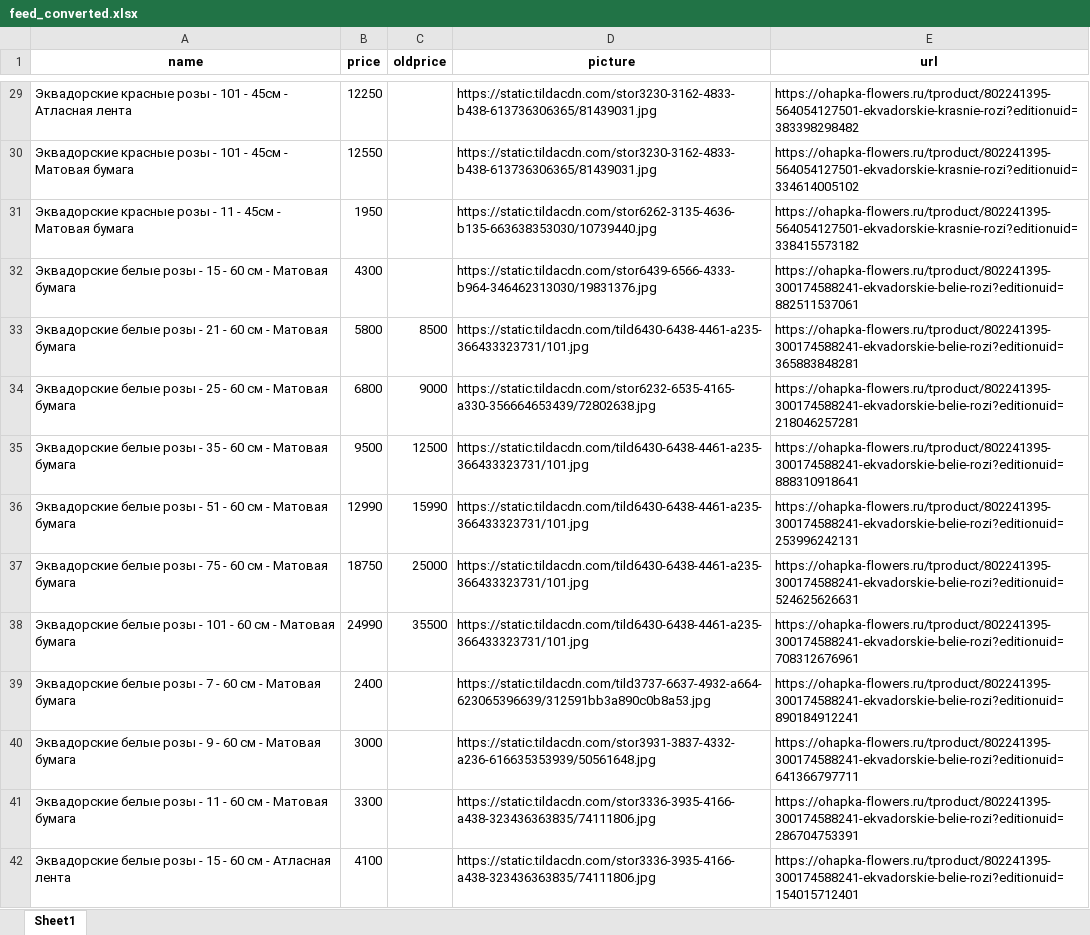
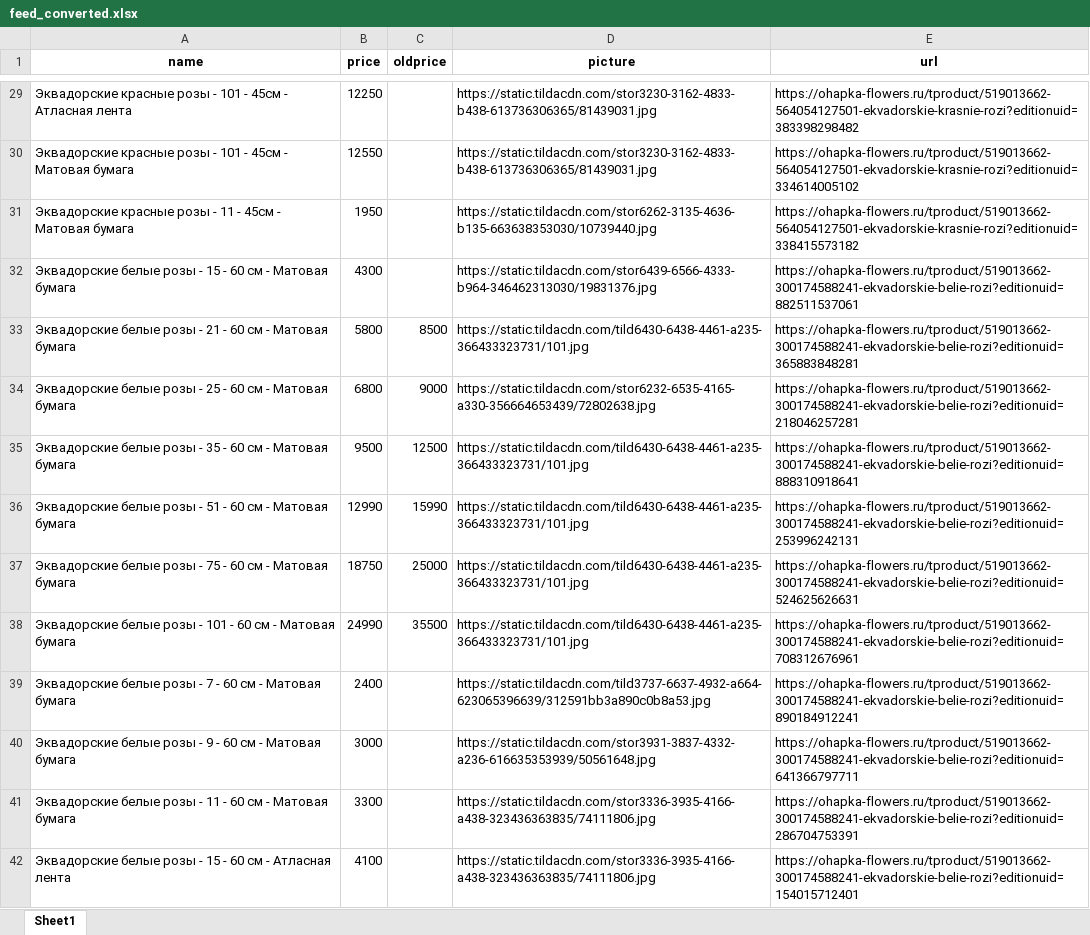
Before and after one commit to arikmax/ohapka-data, an Excel workbook: feed_converted.xlsx, sheet Sheet1, drawn as a sheet; only a part is shown, gaps mark what is left out; values as stored, in another font and other column widths than the file's, no borders; the diff covers the shown part only; the diff names each change by its address in the sheet, - before the commit and + after, or states it on an @@ line.

```diff
--- a/feed_converted.xlsx (sheet Sheet1)
+++ b/feed_converted.xlsx (sheet Sheet1)
-E29 (url): https://ohapka-flowers.ru/tproduct/802241395-564054127501-ekvadorskie-krasnie-rozi?editionuid=383398298482
+E29 (url): https://ohapka-flowers.ru/tproduct/519013662-564054127501-ekvadorskie-krasnie-rozi?editionuid=383398298482
-E30 (url): https://ohapka-flowers.ru/tproduct/802241395-564054127501-ekvadorskie-krasnie-rozi?editionuid=334614005102
+E30 (url): https://ohapka-flowers.ru/tproduct/519013662-564054127501-ekvadorskie-krasnie-rozi?editionuid=334614005102
-E31 (url): https://ohapka-flowers.ru/tproduct/802241395-564054127501-ekvadorskie-krasnie-rozi?editionuid=338415573182
+E31 (url): https://ohapka-flowers.ru/tproduct/519013662-564054127501-ekvadorskie-krasnie-rozi?editionuid=338415573182
-E32 (url): https://ohapka-flowers.ru/tproduct/802241395-300174588241-ekvadorskie-belie-rozi?editionuid=882511537061
+E32 (url): https://ohapka-flowers.ru/tproduct/519013662-300174588241-ekvadorskie-belie-rozi?editionuid=882511537061
-E33 (url): https://ohapka-flowers.ru/tproduct/802241395-300174588241-ekvadorskie-belie-rozi?editionuid=365883848281
+E33 (url): https://ohapka-flowers.ru/tproduct/519013662-300174588241-ekvadorskie-belie-rozi?editionuid=365883848281
-E34 (url): https://ohapka-flowers.ru/tproduct/802241395-300174588241-ekvadorskie-belie-rozi?editionuid=218046257281
+E34 (url): https://ohapka-flowers.ru/tproduct/519013662-300174588241-ekvadorskie-belie-rozi?editionuid=218046257281
-E35 (url): https://ohapka-flowers.ru/tproduct/802241395-300174588241-ekvadorskie-belie-rozi?editionuid=888310918641
+E35 (url): https://ohapka-flowers.ru/tproduct/519013662-300174588241-ekvadorskie-belie-rozi?editionuid=888310918641
-E36 (url): https://ohapka-flowers.ru/tproduct/802241395-300174588241-ekvadorskie-belie-rozi?editionuid=253996242131
+E36 (url): https://ohapka-flowers.ru/tproduct/519013662-300174588241-ekvadorskie-belie-rozi?editionuid=253996242131
-E37 (url): https://ohapka-flowers.ru/tproduct/802241395-300174588241-ekvadorskie-belie-rozi?editionuid=524625626631
+E37 (url): https://ohapka-flowers.ru/tproduct/519013662-300174588241-ekvadorskie-belie-rozi?editionuid=524625626631
-E38 (url): https://ohapka-flowers.ru/tproduct/802241395-300174588241-ekvadorskie-belie-rozi?editionuid=708312676961
+E38 (url): https://ohapka-flowers.ru/tproduct/519013662-300174588241-ekvadorskie-belie-rozi?editionuid=708312676961
-E39 (url): https://ohapka-flowers.ru/tproduct/802241395-300174588241-ekvadorskie-belie-rozi?editionuid=890184912241
+E39 (url): https://ohapka-flowers.ru/tproduct/519013662-300174588241-ekvadorskie-belie-rozi?editionuid=890184912241
-E40 (url): https://ohapka-flowers.ru/tproduct/802241395-300174588241-ekvadorskie-belie-rozi?editionuid=641366797711
+E40 (url): https://ohapka-flowers.ru/tproduct/519013662-300174588241-ekvadorskie-belie-rozi?editionuid=641366797711
-E41 (url): https://ohapka-flowers.ru/tproduct/802241395-300174588241-ekvadorskie-belie-rozi?editionuid=286704753391
+E41 (url): https://ohapka-flowers.ru/tproduct/519013662-300174588241-ekvadorskie-belie-rozi?editionuid=286704753391
-E42 (url): https://ohapka-flowers.ru/tproduct/802241395-300174588241-ekvadorskie-belie-rozi?editionuid=154015712401
+E42 (url): https://ohapka-flowers.ru/tproduct/519013662-300174588241-ekvadorskie-belie-rozi?editionuid=154015712401
```
Also changed, not shown: 4 added rows, 19 removed rows and 417 edited cells elsewhere in this sheet.
